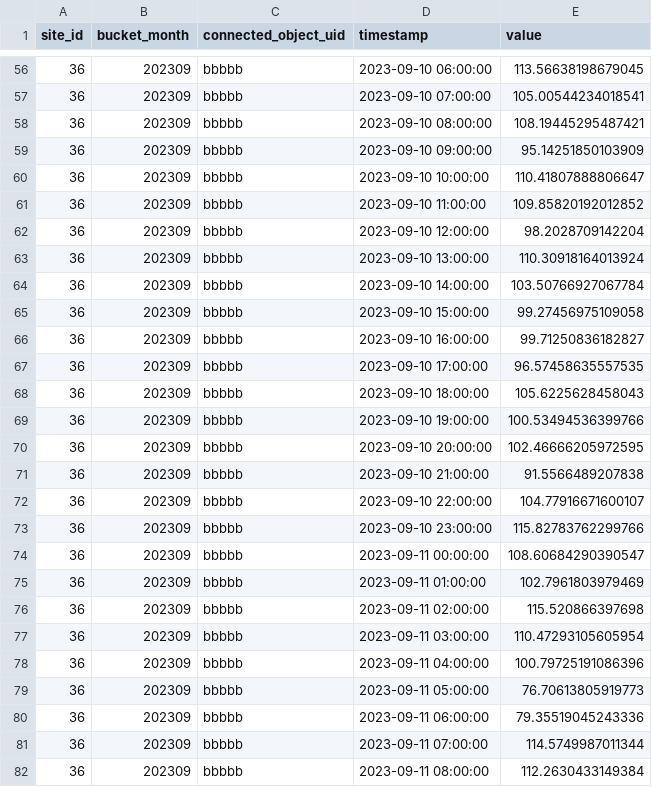
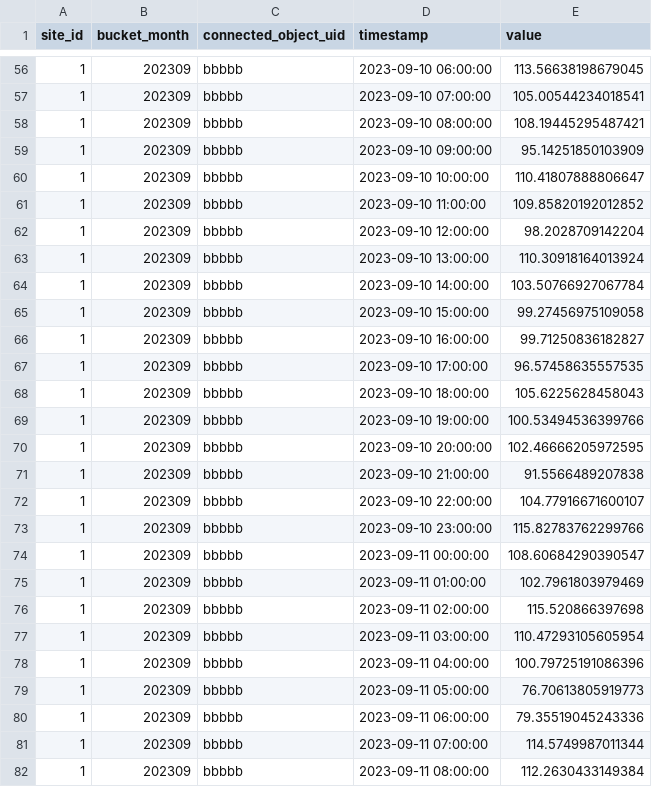
Before and after one commit to stardisblue/presentation-meetup-datascience, a CSV file: demo/data/measures.csv, drawn as a sheet; only a part is shown, gaps mark what is left out; the diff covers the shown part only.

```diff
--- a/demo/data/measures.csv
+++ b/demo/data/measures.csv
@@ -56,27 +56,27 @@ site_id,bucket_month,connected_object_uid,timestamp,value
-36,202309,bbbbb,2023-09-10 06:00:00,113.56638198679045
-36,202309,bbbbb,2023-09-10 07:00:00,105.00544234018541
-36,202309,bbbbb,2023-09-10 08:00:00,108.19445295487421
-36,202309,bbbbb,2023-09-10 09:00:00,95.14251850103909
-36,202309,bbbbb,2023-09-10 10:00:00,110.41807888806647
-36,202309,bbbbb,2023-09-10 11:00:00,109.85820192012852
-36,202309,bbbbb,2023-09-10 12:00:00,98.2028709142204
-36,202309,bbbbb,2023-09-10 13:00:00,110.30918164013924
-36,202309,bbbbb,2023-09-10 14:00:00,103.50766927067784
-36,202309,bbbbb,2023-09-10 15:00:00,99.27456975109058
-36,202309,bbbbb,2023-09-10 16:00:00,99.71250836182827
-36,202309,bbbbb,2023-09-10 17:00:00,96.57458635557535
-36,202309,bbbbb,2023-09-10 18:00:00,105.6225628458043
-36,202309,bbbbb,2023-09-10 19:00:00,100.53494536399766
-36,202309,bbbbb,2023-09-10 20:00:00,102.46666205972595
-36,202309,bbbbb,2023-09-10 21:00:00,91.5566489207838
-36,202309,bbbbb,2023-09-10 22:00:00,104.77916671600107
-36,202309,bbbbb,2023-09-10 23:00:00,115.82783762299766
-36,202309,bbbbb,2023-09-11 00:00:00,108.60684290390547
-36,202309,bbbbb,2023-09-11 01:00:00,102.7961803979469
-36,202309,bbbbb,2023-09-11 02:00:00,115.520866397698
-36,202309,bbbbb,2023-09-11 03:00:00,110.47293105605954
-36,202309,bbbbb,2023-09-11 04:00:00,100.79725191086396
-36,202309,bbbbb,2023-09-11 05:00:00,76.70613805919773
-36,202309,bbbbb,2023-09-11 06:00:00,79.35519045243336
-36,202309,bbbbb,2023-09-11 07:00:00,114.5749987011344
-36,202309,bbbbb,2023-09-11 08:00:00,112.2630433149384
+1,202309,bbbbb,2023-09-10 06:00:00,113.56638198679045
+1,202309,bbbbb,2023-09-10 07:00:00,105.00544234018541
+1,202309,bbbbb,2023-09-10 08:00:00,108.19445295487421
+1,202309,bbbbb,2023-09-10 09:00:00,95.14251850103909
+1,202309,bbbbb,2023-09-10 10:00:00,110.41807888806647
+1,202309,bbbbb,2023-09-10 11:00:00,109.85820192012852
+1,202309,bbbbb,2023-09-10 12:00:00,98.2028709142204
+1,202309,bbbbb,2023-09-10 13:00:00,110.30918164013924
+1,202309,bbbbb,2023-09-10 14:00:00,103.50766927067784
+1,202309,bbbbb,2023-09-10 15:00:00,99.27456975109058
+1,202309,bbbbb,2023-09-10 16:00:00,99.71250836182827
+1,202309,bbbbb,2023-09-10 17:00:00,96.57458635557535
+1,202309,bbbbb,2023-09-10 18:00:00,105.6225628458043
+1,202309,bbbbb,2023-09-10 19:00:00,100.53494536399766
+1,202309,bbbbb,2023-09-10 20:00:00,102.46666205972595
+1,202309,bbbbb,2023-09-10 21:00:00,91.5566489207838
+1,202309,bbbbb,2023-09-10 22:00:00,104.77916671600107
+1,202309,bbbbb,2023-09-10 23:00:00,115.82783762299766
+1,202309,bbbbb,2023-09-11 00:00:00,108.60684290390547
+1,202309,bbbbb,2023-09-11 01:00:00,102.7961803979469
+1,202309,bbbbb,2023-09-11 02:00:00,115.520866397698
+1,202309,bbbbb,2023-09-11 03:00:00,110.47293105605954
+1,202309,bbbbb,2023-09-11 04:00:00,100.79725191086396
+1,202309,bbbbb,2023-09-11 05:00:00,76.70613805919773
+1,202309,bbbbb,2023-09-11 06:00:00,79.35519045243336
+1,202309,bbbbb,2023-09-11 07:00:00,114.5749987011344
+1,202309,bbbbb,2023-09-11 08:00:00,112.2630433149384
```
Also changed, not shown: 117 edited cells elsewhere in this file, demo/data/validation.csv, 8 other files.
